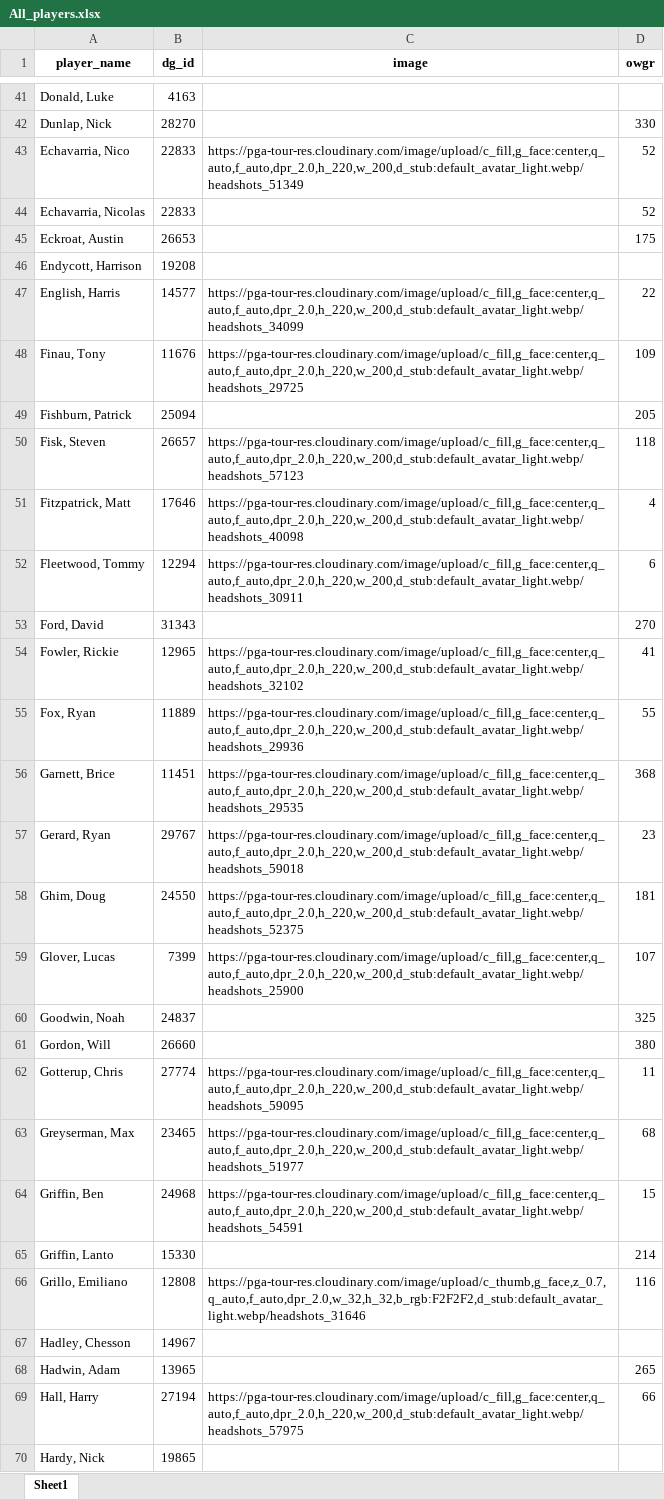
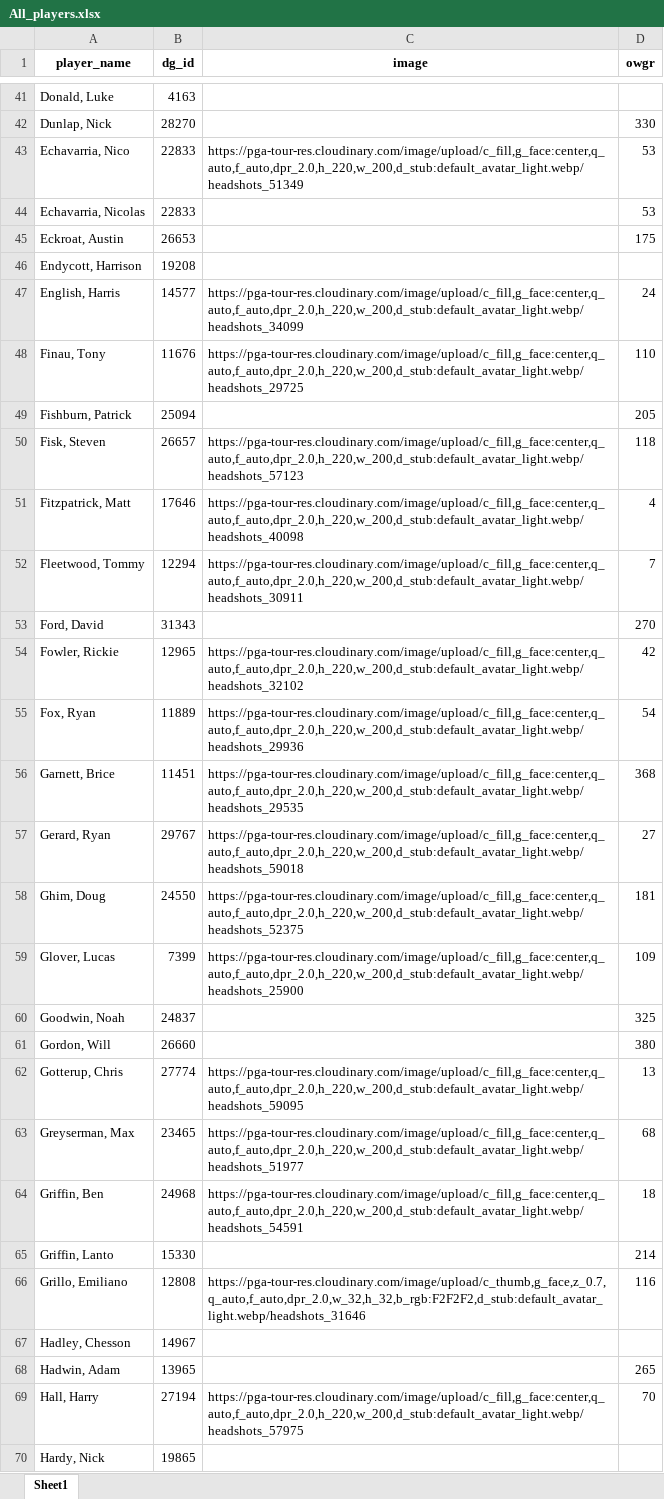
Before and after one commit to nayjaycee/TourStats, an Excel workbook: Data/in Use/All_players.xlsx, sheet Sheet1, drawn as a sheet; only a part is shown, gaps mark what is left out; values as stored, in another font and other column widths than the file's, no borders; the diff covers the shown part only; the diff names each change by its address in the sheet, - before the commit and + after, or states it on an @@ line.

```diff
--- a/Data/in Use/All_players.xlsx (sheet Sheet1)
+++ b/Data/in Use/All_players.xlsx (sheet Sheet1)
-D43:D44 (owgr): 52
+D43:D44 (owgr): 53
-D47 (owgr): 22
+D47 (owgr): 24
-D48 (owgr): 109
+D48 (owgr): 110
-D52 (owgr): 6
+D52 (owgr): 7
-D54 (owgr): 41
+D54 (owgr): 42
-D55 (owgr): 55
+D55 (owgr): 54
-D57 (owgr): 23
+D57 (owgr): 27
-D59 (owgr): 107
+D59 (owgr): 109
-D62 (owgr): 11
+D62 (owgr): 13
-D64 (owgr): 15
+D64 (owgr): 18
-D69 (owgr): 66
+D69 (owgr): 70
```
Also changed, not shown: 51 edited cells elsewhere in this sheet, Data/in Use/Fields.xlsx, 4 other files.
